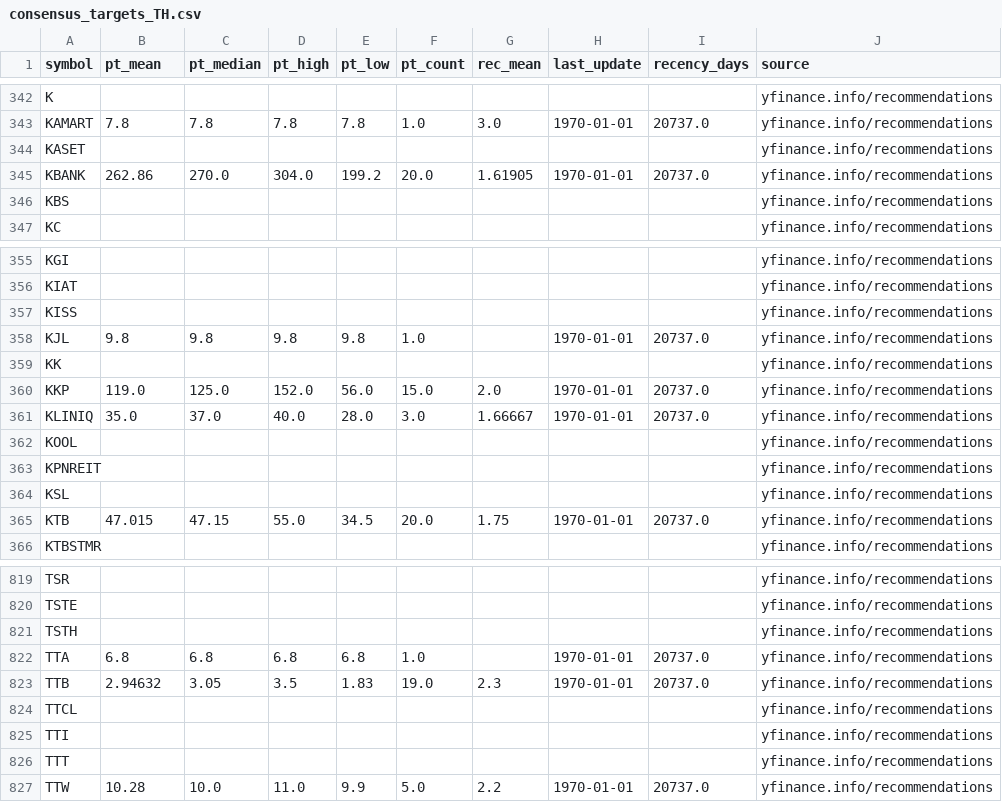
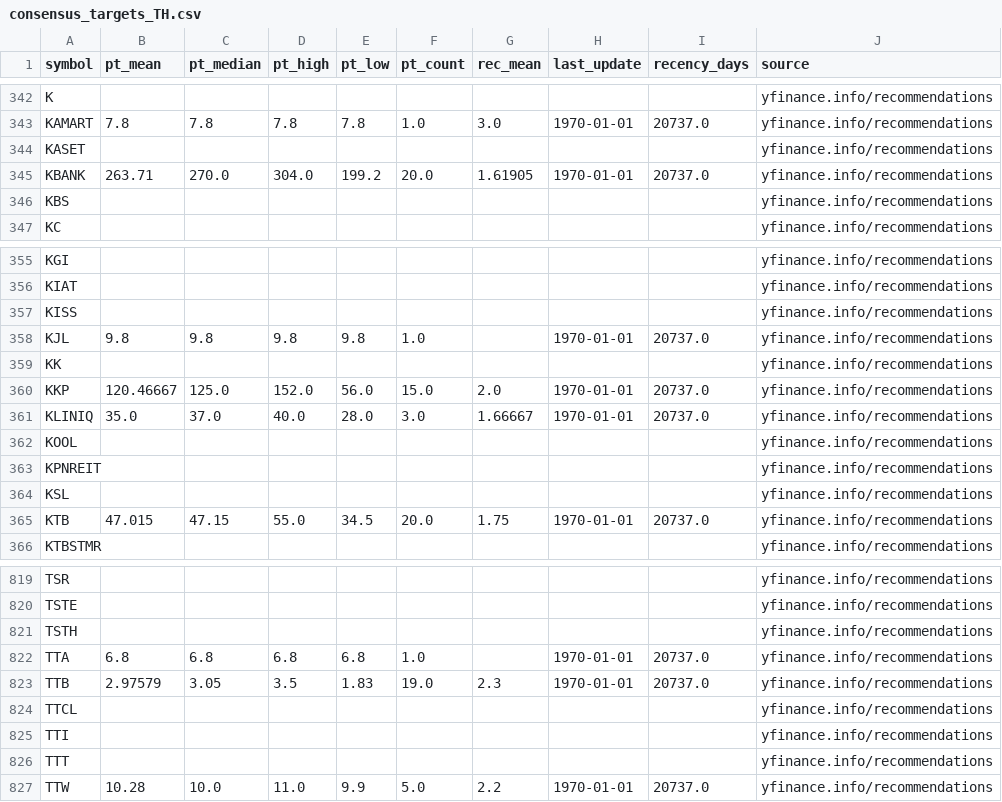
Before and after one commit to babeltechdev/thai-stock-data, a CSV file: consensus_targets_TH.csv, drawn as a sheet; only a part is shown, gaps mark what is left out.

```diff
--- a/consensus_targets_TH.csv
+++ b/consensus_targets_TH.csv
@@ -344,3 +344,3 @@ KAMART,7.8,7.8,7.8,7.8,1.0,3.0,1970-01-01,20737.0,yfinance.info/recommendations
 KASET,,,,,,,,,yfinance.info/recommendations
-KBANK,262.86,270.0,304.0,199.2,20.0,1.61905,1970-01-01,20737.0,yfinance.info/recommendations
+KBANK,263.71,270.0,304.0,199.2,20.0,1.61905,1970-01-01,20737.0,yfinance.info/recommendations
 KBS,,,,,,,,,yfinance.info/recommendations
@@ -359,3 +359,3 @@ KJL,9.8,9.8,9.8,9.8,1.0,,1970-01-01,20737.0,yfinance.info/recommendations
 KK,,,,,,,,,yfinance.info/recommendations
-KKP,119.0,125.0,152.0,56.0,15.0,2.0,1970-01-01,20737.0,yfinance.info/recommendations
+KKP,120.46667,125.0,152.0,56.0,15.0,2.0,1970-01-01,20737.0,yfinance.info/recommendations
 KLINIQ,35.0,37.0,40.0,28.0,3.0,1.66667,1970-01-01,20737.0,yfinance.info/recommendations
@@ -822,3 +822,3 @@ TSTH,,,,,,,,,yfinance.info/recommendations
 TTA,6.8,6.8,6.8,6.8,1.0,,1970-01-01,20737.0,yfinance.info/recommendations
-TTB,2.94632,3.05,3.5,1.83,19.0,2.3,1970-01-01,20737.0,yfinance.info/recommendations
+TTB,2.97579,3.05,3.5,1.83,19.0,2.3,1970-01-01,20737.0,yfinance.info/recommendations
 TTCL,,,,,,,,,yfinance.info/recommendations
```
Also changed, not shown: consensus_targets_US.csv, intrinsic_multi_eps_dcf_TH.csv, 7 other files.
